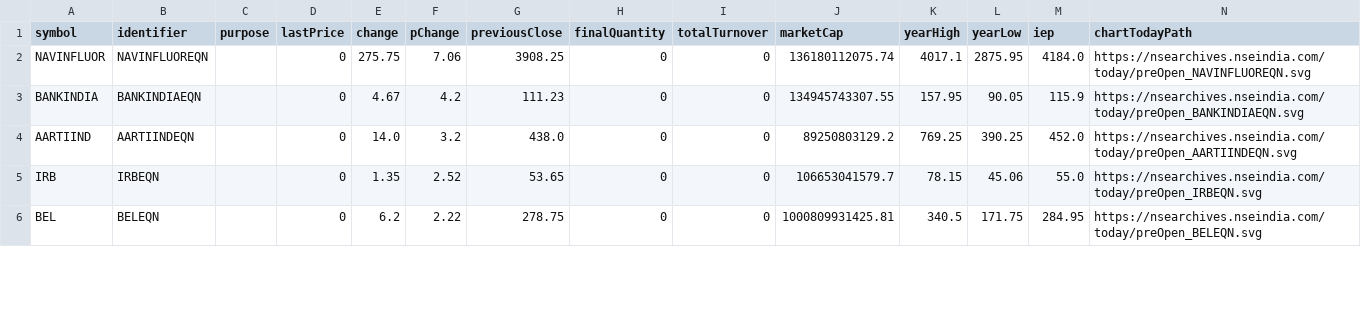
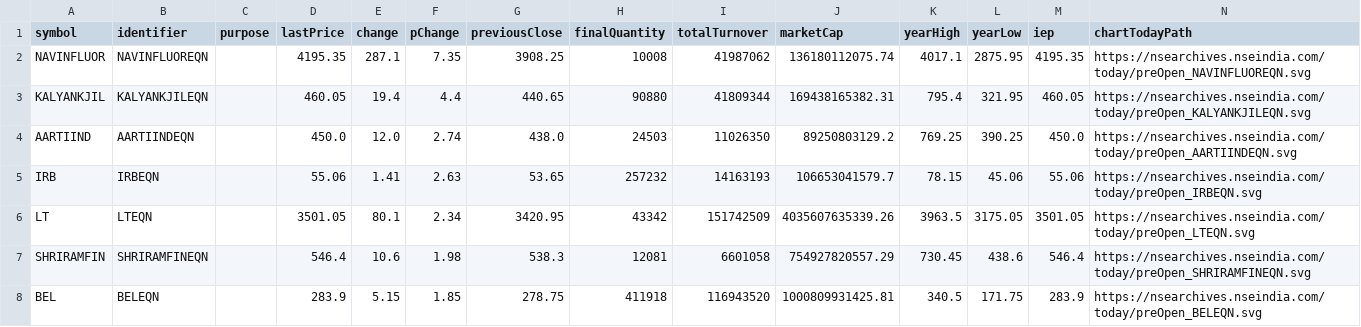
Before and after one commit to tsrajpurohit/Preopen, a CSV file: Preopen Movers.csv, drawn as a sheet; only a part is shown; the diff covers the shown part only.

```diff
--- a/Preopen Movers.csv
+++ b/Preopen Movers.csv
@@ -1,6 +1,8 @@
 symbol,identifier,purpose,lastPrice,change,pChange,previousClose,finalQuantity,totalTurnover,marketCap,yearHigh,yearLow,iep,chartTodayPath
-NAVINFLUOR,NAVINFLUOREQN,,0,275.75,7.06,3908.25,0,0,136180112075.74,4017.1,2875.95,4184.0,https://nsearchives.nseindia.com/today/preOpen_NAVINFLUOREQN.svg
-BANKINDIA,BANKINDIAEQN,,0,4.67,4.2,111.23,0,0,134945743307.55,157.95,90.05,115.9,https://nsearchives.nseindia.com/today/preOpen_BANKINDIAEQN.svg
-AARTIIND,AARTIINDEQN,,0,14.0,3.2,438.0,0,0,89250803129.2,769.25,390.25,452.0,https://nsearchives.nseindia.com/today/preOpen_AARTIINDEQN.svg
-IRB,IRBEQN,,0,1.35,2.52,53.65,0,0,106653041579.7,78.15,45.06,55.0,https://nsearchives.nseindia.com/today/preOpen_IRBEQN.svg
-BEL,BELEQN,,0,6.2,2.22,278.75,0,0,1000809931425.81,340.5,171.75,284.95,https://nsearchives.nseindia.com/today/preOpen_BELEQN.svg
+NAVINFLUOR,NAVINFLUOREQN,,4195.35,287.1,7.35,3908.25,10008,41987062,136180112075.74,4017.1,2875.95,4195.35,https://nsearchives.nseindia.com/today/preOpen_NAVINFLUOREQN.svg
+KALYANKJIL,KALYANKJILEQN,,460.05,19.4,4.4,440.65,90880,41809344,169438165382.31,795.4,321.95,460.05,https://nsearchives.nseindia.com/today/preOpen_KALYANKJILEQN.svg
+AARTIIND,AARTIINDEQN,,450.0,12.0,2.74,438.0,24503,11026350,89250803129.2,769.25,390.25,450.0,https://nsearchives.nseindia.com/today/preOpen_AARTIINDEQN.svg
+IRB,IRBEQN,,55.06,1.41,2.63,53.65,257232,14163193,106653041579.7,78.15,45.06,55.06,https://nsearchives.nseindia.com/today/preOpen_IRBEQN.svg
+LT,LTEQN,,3501.05,80.1,2.34,3420.95,43342,151742509,4035607635339.26,3963.5,3175.05,3501.05,https://nsearchives.nseindia.com/today/preOpen_LTEQN.svg
+SHRIRAMFIN,SHRIRAMFINEQN,,546.4,10.6,1.98,538.3,12081,6601058,754927820557.29,730.45,438.6,546.4,https://nsearchives.nseindia.com/today/preOpen_SHRIRAMFINEQN.svg
+BEL,BELEQN,,283.9,5.15,1.85,278.75,411918,116943520,1000809931425.81,340.5,171.75,283.9,https://nsearchives.nseindia.com/today/preOpen_BELEQN.svg
```
Also changed, not shown: 1 removed row and 12 edited cells elsewhere in this file, Preopen.csv, 1 other file.
